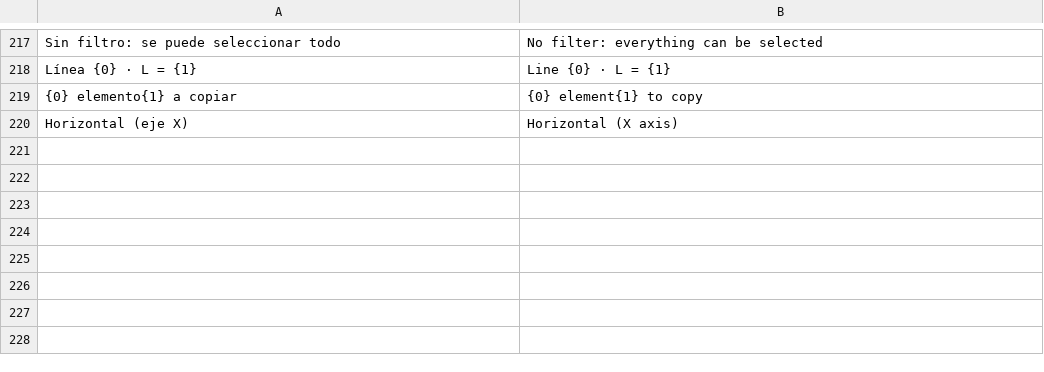
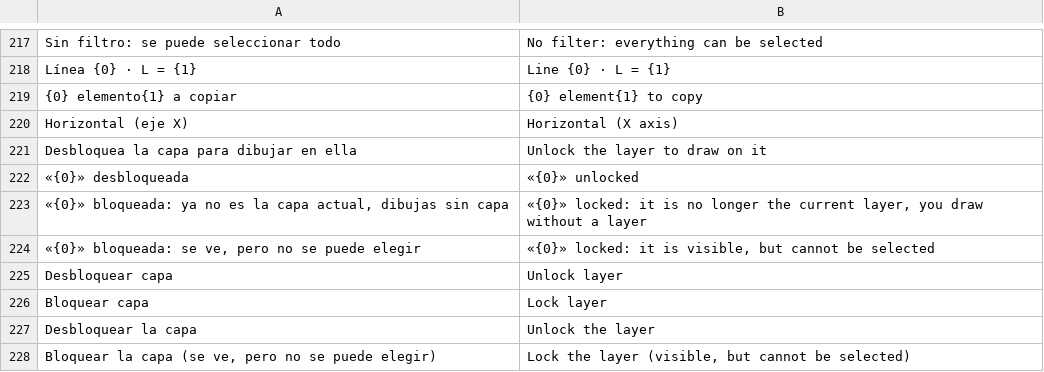
Before and after one commit to oscampo/a-cad, a TSV file: tools/i18n/js2.tsv, drawn as a sheet; only a part is shown, gaps mark what is left out; the diff names each change by its address in the sheet, - before the commit and + after, or states it on an @@ line.

```diff
--- a/tools/i18n/js2.tsv
+++ b/tools/i18n/js2.tsv
+row 221: Desbloquea la capa para dibujar en ella | Unlock the layer to draw on it
+row 222: «{0}» desbloqueada | «{0}» unlocked
+row 223: «{0}» bloqueada: ya no es la capa actual, dibujas sin capa | «{0}» locked: it is no longer the current layer, you draw without a layer
+row 224: «{0}» bloqueada: se ve, pero no se puede elegir | «{0}» locked: it is visible, but cannot be selected
+row 225: Desbloquear capa | Unlock layer
+row 226: Bloquear capa | Lock layer
+row 227: Desbloquear la capa | Unlock the layer
+row 228: Bloquear la capa (se ve, pero no se puede elegir) | Lock the layer (visible, but cannot be selected)
```
Also changed, not shown: 12 other files.
